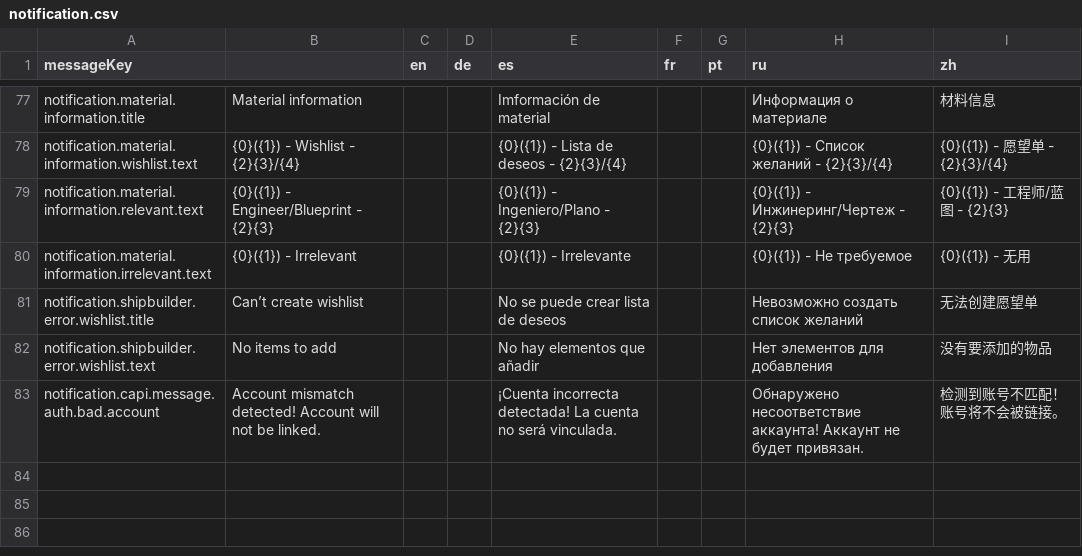
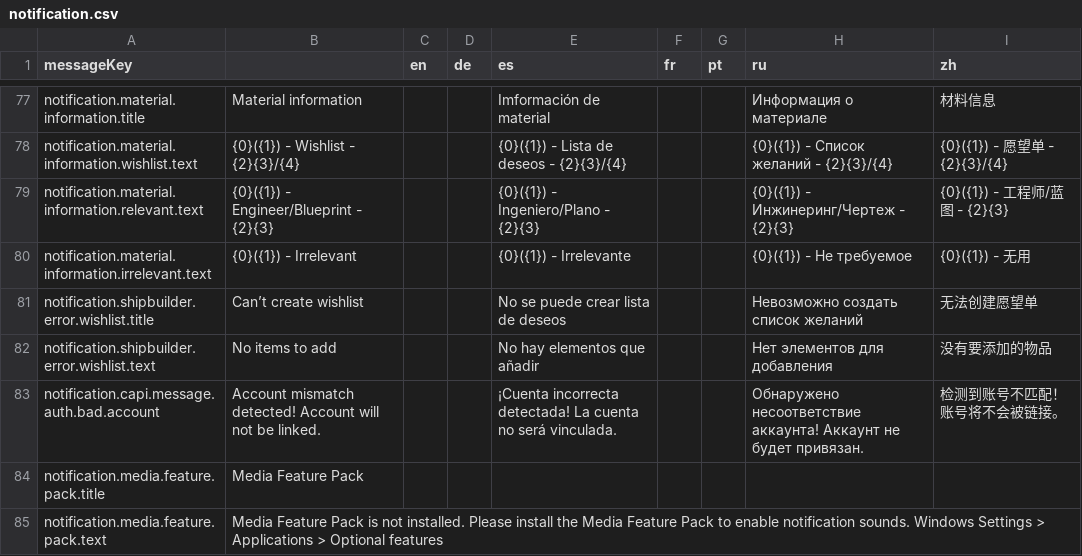
Before and after one commit to jixxed/ed-odyssey-materials-helper, a CSV file: application/src/main/resources/locale/notification.csv, drawn as a sheet; only a part is shown, gaps mark what is left out; the diff names each change by its address in the sheet, - before the commit and + after, or states it on an @@ line.

```diff
--- a/application/src/main/resources/locale/notification.csv
+++ b/application/src/main/resources/locale/notification.csv
+row 84: notification.media.feature.pack.title | Media Feature Pack
+row 85: notification.media.feature.pack.text | Media Feature Pack is not installed. Please install the Media Feature Pack to enable notification sounds. Windows Settings > Applications > Optional features
```
Also changed, not shown: 5 other files.
